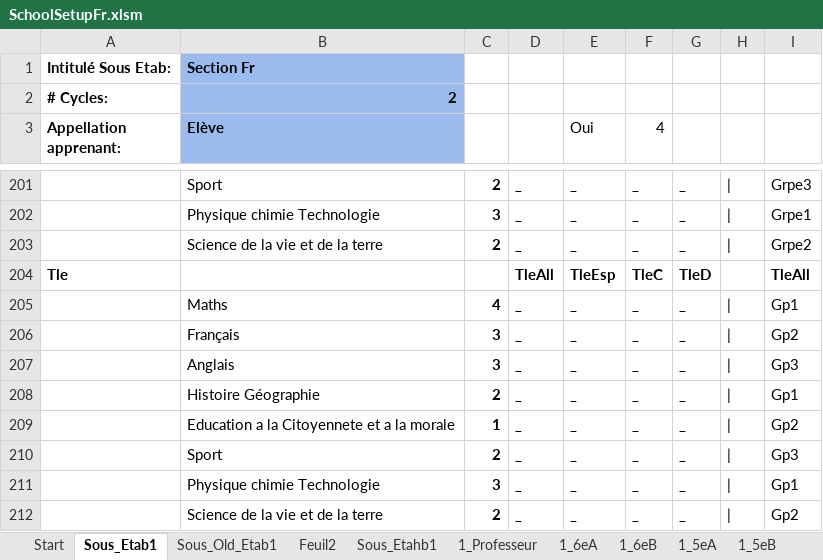
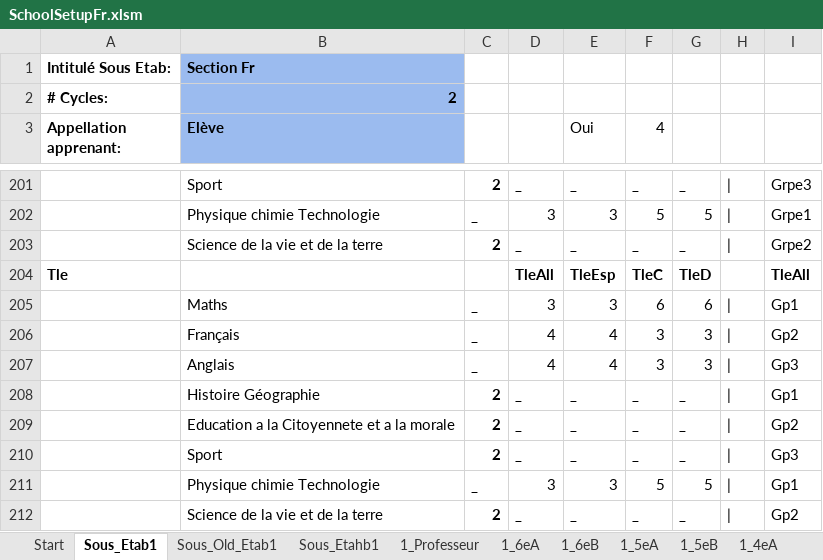
Before and after one commit to scg12/hpoqsdxiope1540, an Excel workbook: mainapp/templates/mainapp/static/upload/SchoolSetupFr.xlsm, sheet Sous_Etab1, drawn as a sheet; only a part is shown, gaps mark what is left out; values as stored, in another font and other column widths than the file's, no borders; charts and pictures not drawn; the diff covers the shown part only; the diff names each change by its address in the sheet, - before the commit and + after, or states it on an @@ line.

```diff
--- a/mainapp/templates/mainapp/static/upload/SchoolSetupFr.xlsm (sheet Sous_Etab1)
+++ b/mainapp/templates/mainapp/static/upload/SchoolSetupFr.xlsm (sheet Sous_Etab1)
-sheet tab: Feuil2
-C202: 3
+C202: _
-D202: _
+D202: 3
-E202 (Oui): _
+E202 (Oui): 3
-F202 (4): _
+F202 (4): 5
-G202: _
+G202: 5
-C205: 4
+C205: _
-D205: _
+D205: 3
-E205 (Oui): _
+E205 (Oui): 3
-F205 (4): _
+F205 (4): 6
-G205: _
+G205: 6
-C206:C207: 3
+C206:C207: _
-D206:D207: _
+D206:D207: 4
-E206:E207 (Oui): _
+E206:E207 (Oui): 4
-F206:F207 (4): _
+F206:F207 (4): 3
-G206:G207: _
+G206:G207: 3
-C209: 1
+C209: 2
-C211: 3
+C211: _
-D211: _
+D211: 3
-E211 (Oui): _
+E211 (Oui): 3
-F211 (4): _
+F211 (4): 5
-G211: _
+G211: 5
```
Also changed, not shown: 38 edited cells elsewhere in this sheet, charts or pictures, 2 other files.
